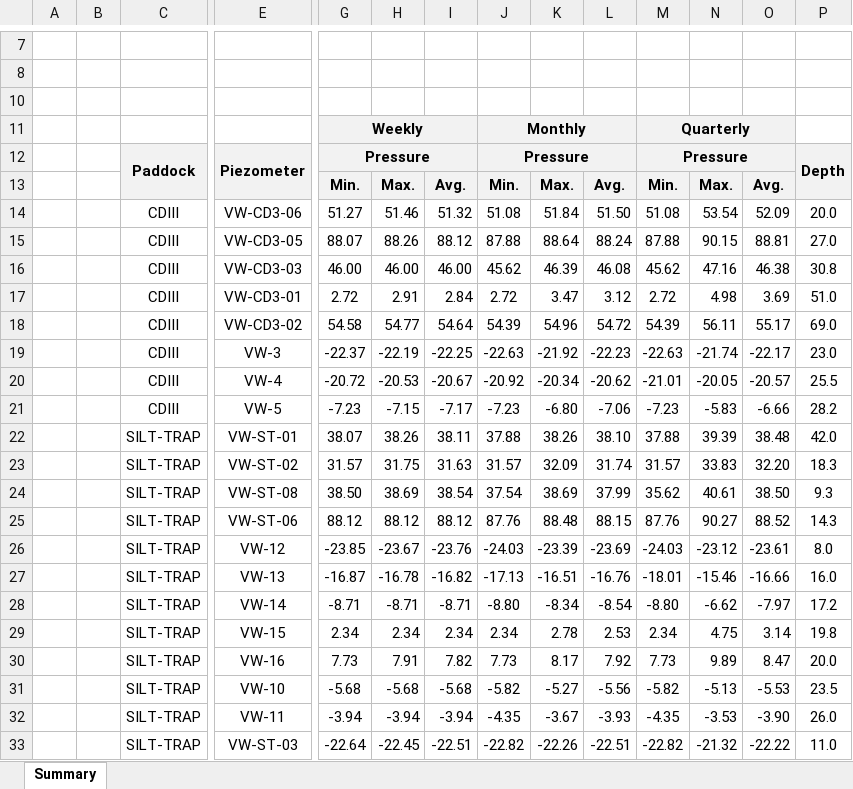
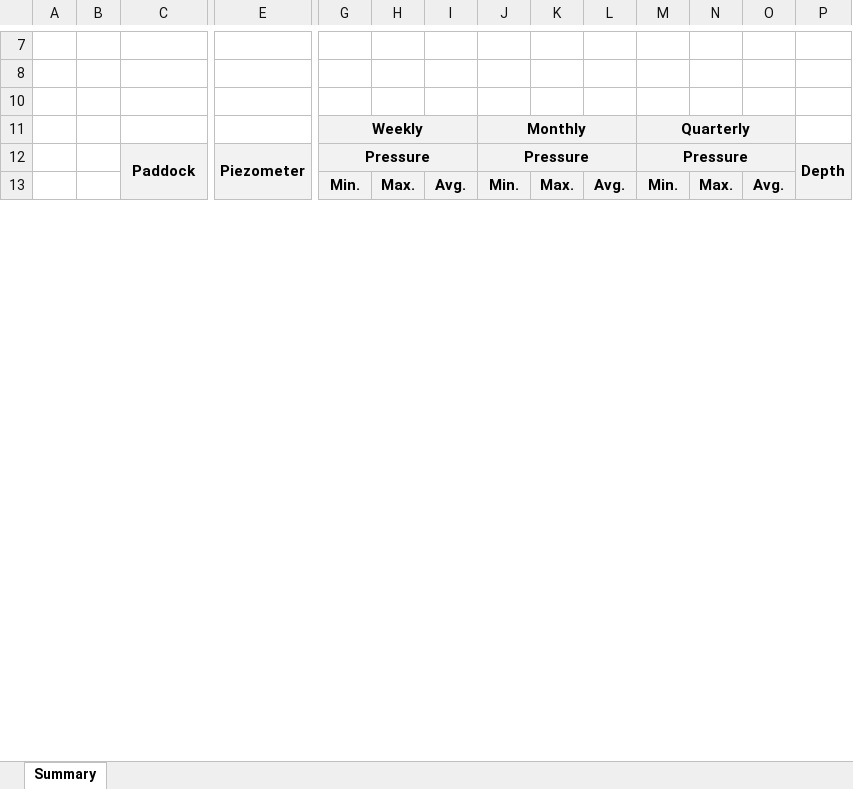
Before and after one commit to DVictorII/WWL-dashboard, an Excel workbook: server/pyreport/report2.xlsx, sheet Summary, drawn as a sheet; only a part is shown, gaps mark what is left out; values as stored, in another font and other column widths than the file's, no borders; charts and pictures not drawn; removed rows and columns are numbered as before the commit, all else as after; rows hold the shown columns only; the diff covers the shown part only; the diff names each change by its address in the sheet, - before the commit and + after, or states it on an @@ line.

```diff
--- a/server/pyreport/report2.xlsx (sheet Summary)
+++ b/server/pyreport/report2.xlsx (sheet Summary)
-row 14:  |  | CDIII | VW-CD3-06 | 51.27 | 51.46 | 51.32 | 51.08 | 51.84 | 51.50 | 51.08 | 53.54 | 52.09 | 20.0
-row 15:  |  | CDIII | VW-CD3-05 | 88.07 | 88.26 | 88.12 | 87.88 | 88.64 | 88.24 | 87.88 | 90.15 | 88.81 | 27.0
-row 16:  |  | CDIII | VW-CD3-03 | 46.00 | 46.00 | 46.00 | 45.62 | 46.39 | 46.08 | 45.62 | 47.16 | 46.38 | 30.8
-row 17:  |  | CDIII | VW-CD3-01 | 2.72 | 2.91 | 2.84 | 2.72 | 3.47 | 3.12 | 2.72 | 4.98 | 3.69 | 51.0
-row 18:  |  | CDIII | VW-CD3-02 | 54.58 | 54.77 | 54.64 | 54.39 | 54.96 | 54.72 | 54.39 | 56.11 | 55.17 | 69.0
-row 19:  |  | CDIII | VW-3 | -22.37 | -22.19 | -22.25 | -22.63 | -21.92 | -22.23 | -22.63 | -21.74 | -22.17 | 23.0
-row 20:  |  | CDIII | VW-4 | -20.72 | -20.53 | -20.67 | -20.92 | -20.34 | -20.62 | -21.01 | -20.05 | -20.57 | 25.5
-row 21:  |  | CDIII | VW-5 | -7.23 | -7.15 | -7.17 | -7.23 | -6.80 | -7.06 | -7.23 | -5.83 | -6.66 | 28.2
-row 22:  |  | SILT-TRAP | VW-ST-01 | 38.07 | 38.26 | 38.11 | 37.88 | 38.26 | 38.10 | 37.88 | 39.39 | 38.48 | 42.0
-row 23:  |  | SILT-TRAP | VW-ST-02 | 31.57 | 31.75 | 31.63 | 31.57 | 32.09 | 31.74 | 31.57 | 33.83 | 32.20 | 18.3
-row 24:  |  | SILT-TRAP | VW-ST-08 | 38.50 | 38.69 | 38.54 | 37.54 | 38.69 | 37.99 | 35.62 | 40.61 | 38.50 | 9.3
-row 25:  |  | SILT-TRAP | VW-ST-06 | 88.12 | 88.12 | 88.12 | 87.76 | 88.48 | 88.15 | 87.76 | 90.27 | 88.52 | 14.3
-row 26:  |  | SILT-TRAP | VW-12 | -23.85 | -23.67 | -23.76 | -24.03 | -23.39 | -23.69 | -24.03 | -23.12 | -23.61 | 8.0
-row 27:  |  | SILT-TRAP | VW-13 | -16.87 | -16.78 | -16.82 | -17.13 | -16.51 | -16.76 | -18.01 | -15.46 | -16.66 | 16.0
-row 28:  |  | SILT-TRAP | VW-14 | -8.71 | -8.71 | -8.71 | -8.80 | -8.34 | -8.54 | -8.80 | -6.62 | -7.97 | 17.2
-row 29:  |  | SILT-TRAP | VW-15 | 2.34 | 2.34 | 2.34 | 2.34 | 2.78 | 2.53 | 2.34 | 4.75 | 3.14 | 19.8
-row 30:  |  | SILT-TRAP | VW-16 | 7.73 | 7.91 | 7.82 | 7.73 | 8.17 | 7.92 | 7.73 | 9.89 | 8.47 | 20.0
-row 31:  |  | SILT-TRAP | VW-10 | -5.68 | -5.68 | -5.68 | -5.82 | -5.27 | -5.56 | -5.82 | -5.13 | -5.53 | 23.5
-row 32:  |  | SILT-TRAP | VW-11 | -3.94 | -3.94 | -3.94 | -4.35 | -3.67 | -3.93 | -4.35 | -3.53 | -3.90 | 26.0
-row 33:  |  | SILT-TRAP | VW-ST-03 | -22.64 | -22.45 | -22.51 | -22.82 | -22.26 | -22.51 | -22.82 | -21.32 | -22.22 | 11.0
```
Also changed, not shown: 49 added rows, 29 removed rows and 1 edited cell elsewhere in this sheet, 46 other files.
